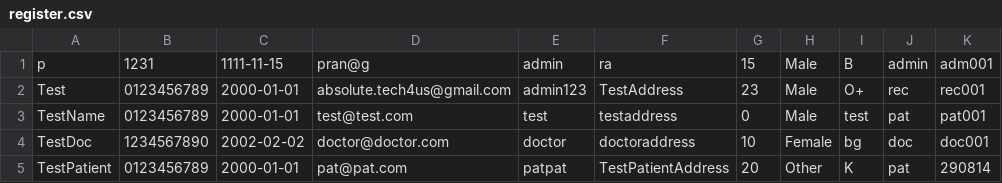
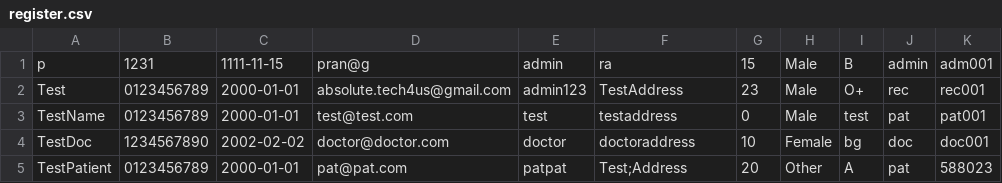
Before and after one commit to pran4455/Clinic-management-system, a CSV file: myproj/register.csv, drawn as a sheet.

Commit message:
added working for patient search for doctor

```diff
--- a/myproj/register.csv
+++ b/myproj/register.csv
@@ -4,2 +4,2 @@ TestName,0123456789,2000-01-01,test@test.com,test,testaddress,0,Male,test,pat,pa
 TestDoc,1234567890,2002-02-02,doctor@doctor.com,doctor,doctoraddress,10,Female,bg,doc,doc001
-TestPatient,0123456789,2000-01-01,pat@pat.com,patpat,TestPatientAddress,20,Other,K,pat,290814
+TestPatient,0123456789,2000-01-01,pat@pat.com,patpat,Test;Address,20,Other,A,pat,588023
```
Also changed, not shown: 5 other files.
